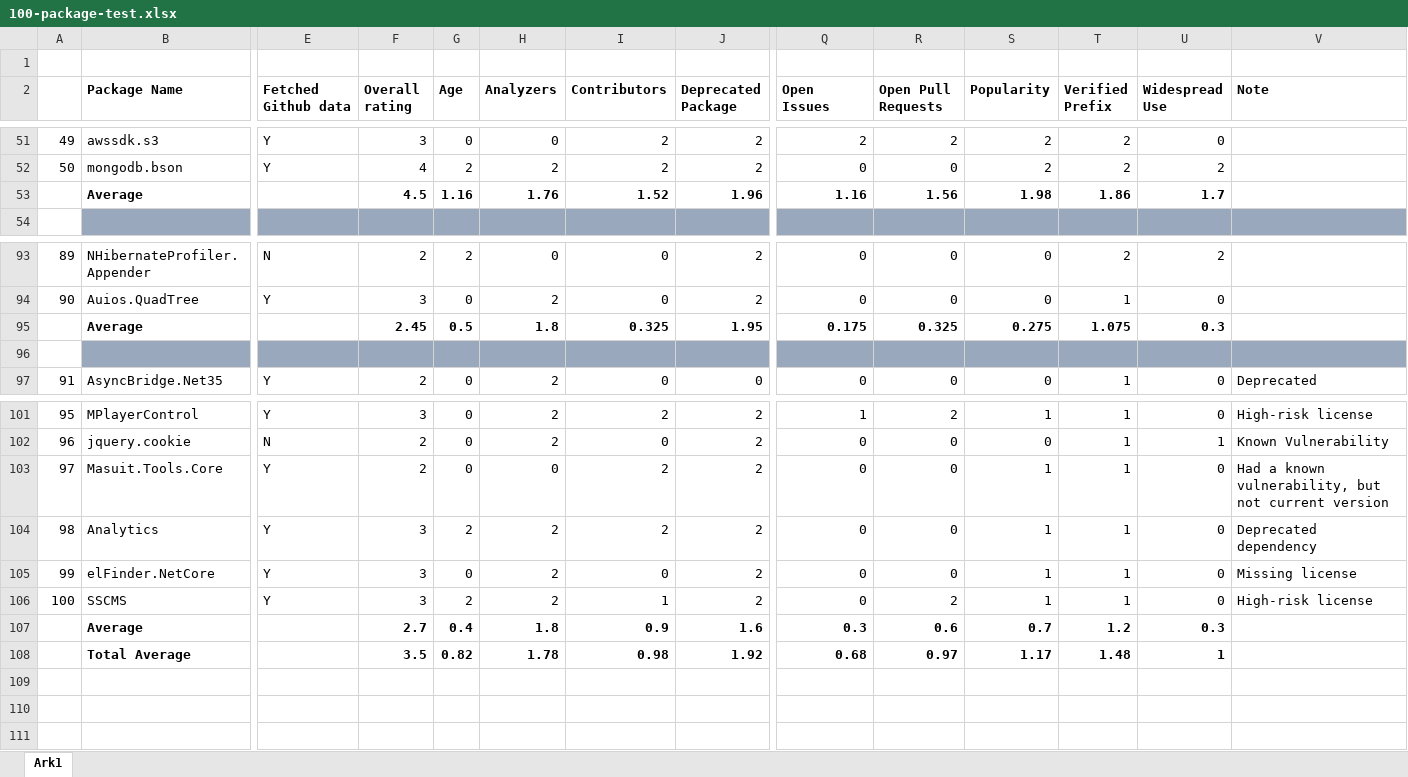
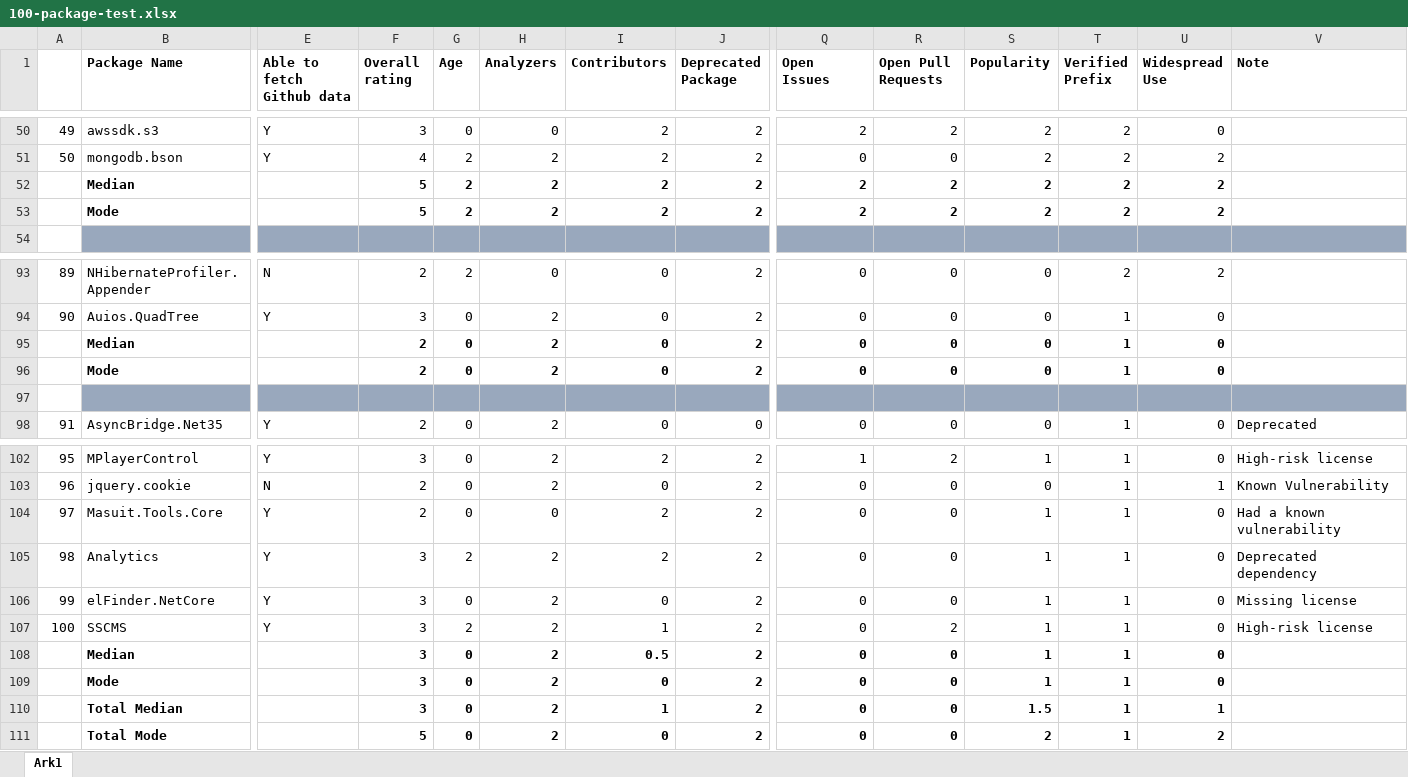
Before and after one commit to HallvardMM/Master-s-Thesis-AutoTrust, an Excel workbook: 100-package-test/100-package-test.xlsx, sheet Ark1, drawn as a sheet; only a part is shown, gaps mark what is left out; values as stored, in another font and other column widths than the file's, no borders; table styles not drawn; removed rows and columns are numbered as before the commit, all else as after; rows hold the shown columns only; the diff names each change by its address in the sheet, - before the commit and + after, or states it on an @@ line.

```diff
--- a/100-package-test/100-package-test.xlsx (sheet Ark1)
+++ b/100-package-test/100-package-test.xlsx (sheet Ark1)
-row 1: (empty)
-E1: Fetched Github data
+E1: Able to fetch Github data
-row 53:  | Average |  | 4.5 | 1.16 | 1.76 | 1.52 | 1.96 | 1.16 | 1.56 | 1.98 | 1.86 | 1.7
+row 52:  | Median |  | 5 | 2 | 2 | 2 | 2 | 2 | 2 | 2 | 2 | 2
+row 53:  | Mode |  | 5 | 2 | 2 | 2 | 2 | 2 | 2 | 2 | 2 | 2
-row 95:  | Average |  | 2.45 | 0.5 | 1.8 | 0.325 | 1.95 | 0.175 | 0.325 | 0.275 | 1.075 | 0.3
+row 95:  | Median |  | 2 | 0 | 2 | 0 | 2 | 0 | 0 | 0 | 1 | 0
+row 96:  | Mode |  | 2 | 0 | 2 | 0 | 2 | 0 | 0 | 0 | 1 | 0
-V104 (Note): Had a known vulnerability, but not current version
+V104 (Note): Had a known vulnerability
-row 107:  | Average |  | 2.7 | 0.4 | 1.8 | 0.9 | 1.6 | 0.3 | 0.6 | 0.7 | 1.2 | 0.3
-row 108:  | Total Average |  | 3.5 | 0.82 | 1.78 | 0.98 | 1.92 | 0.68 | 0.97 | 1.17 | 1.48 | 1
+row 108:  | Median |  | 3 | 0 | 2 | 0.5 | 2 | 0 | 0 | 1 | 1 | 0
+row 109:  | Mode |  | 3 | 0 | 2 | 0 | 2 | 0 | 0 | 1 | 1 | 0
+row 110:  | Total Median |  | 3 | 0 | 2 | 1 | 2 | 0 | 0 | 1.5 | 1 | 1
+row 111:  | Total Mode |  | 5 | 0 | 2 | 0 | 2 | 0 | 0 | 2 | 1 | 2
```
Also changed, not shown: 3 other files.
